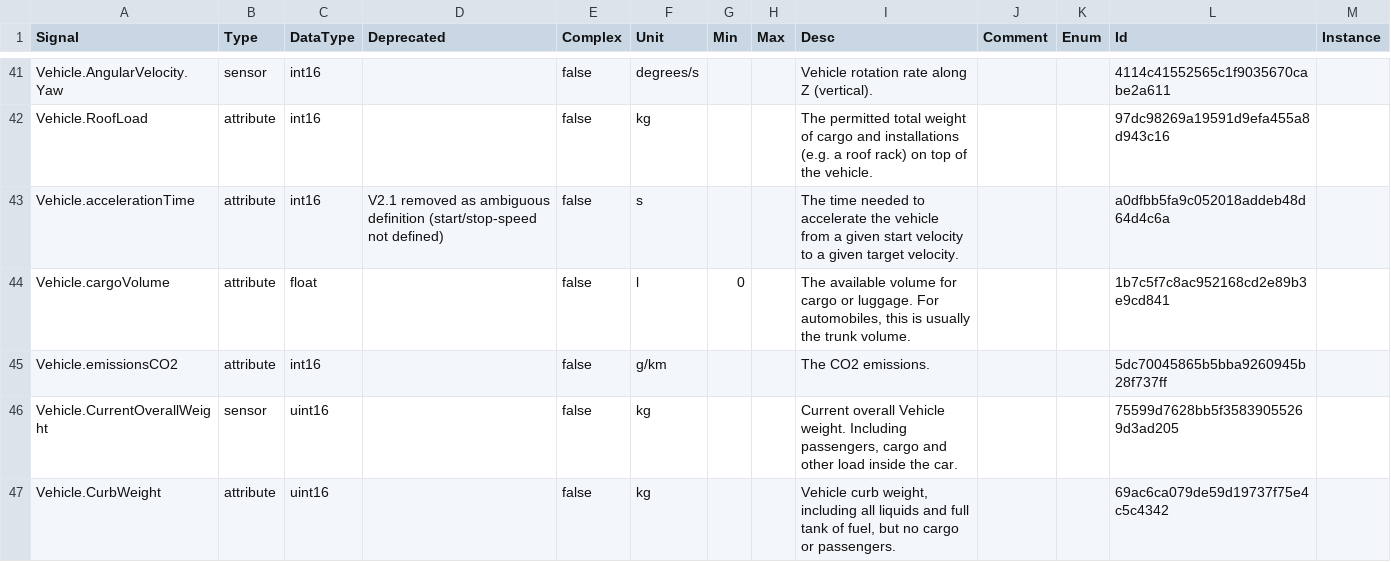
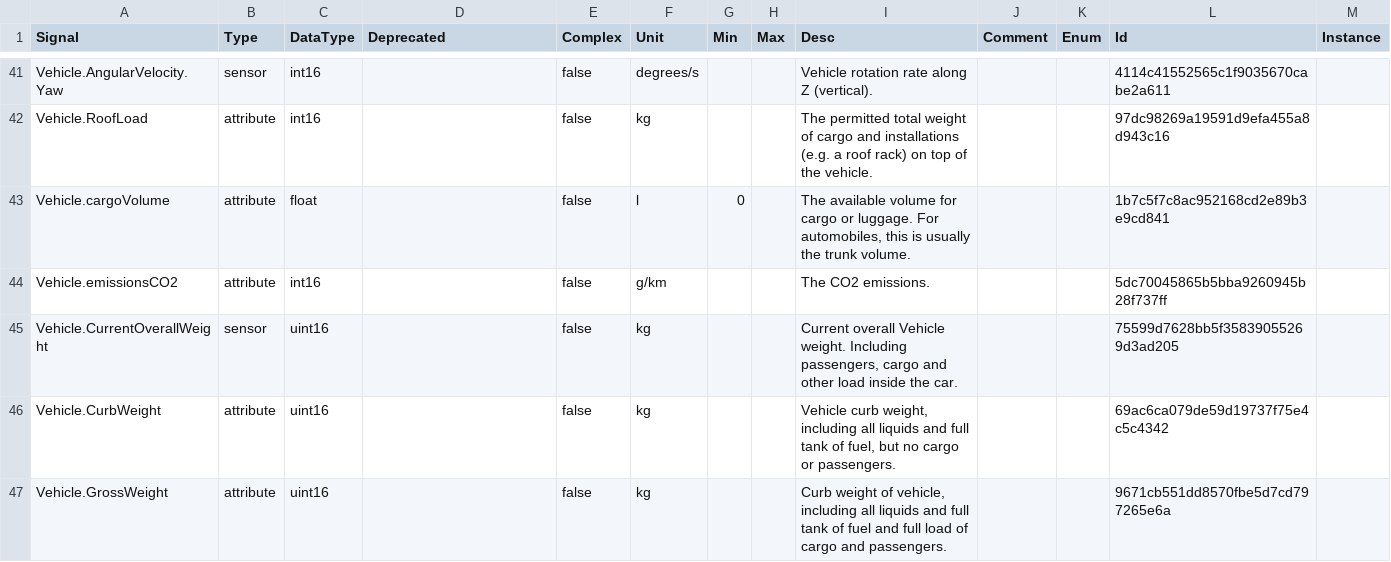
Before and after one commit to olFi95/vehicle_signal_specification, a CSV file: releases/nightly/vss_rel_3.0-develop.csv, drawn as a sheet; only a part is shown, gaps mark what is left out; the shorter side is filled out with more unchanged rows; the diff covers the shown part only; the diff names each change by its address in the sheet, - before the commit and + after, or states it on an @@ line.

```diff
--- a/releases/nightly/vss_rel_3.0-develop.csv
+++ b/releases/nightly/vss_rel_3.0-develop.csv
-row 43: Vehicle.accelerationTime | attribute | int16 | V2.1 removed as ambiguous definition (start/stop-speed not defined) | false | s |  |  | The time needed to accelerate the vehicle from a given start velocity to a given target velocity. |  |  | a0dfbb5fa9c052018addeb48d64d4c6a
```
Also changed, not shown: 17 removed rows elsewhere in this file, 27 other files.
